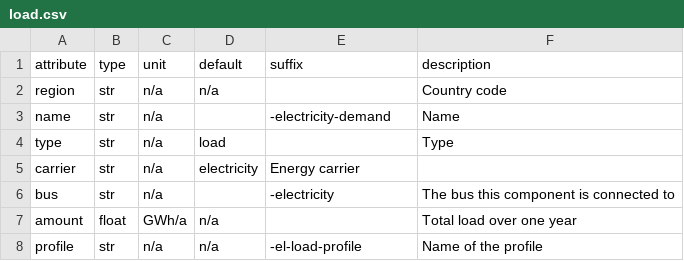
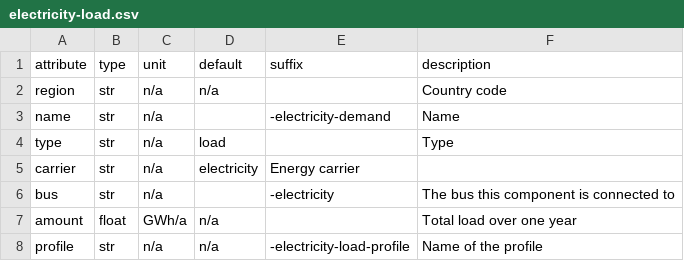
Before and after one commit to modex-flexmex/oemof-flexmex, a CSV file: oemoflex/model_structure/component_attrs/electricity-load.csv (was oemoflex/model_structure/component_attrs/load.csv), drawn as a sheet.

```diff
--- a/oemoflex/model_structure/component_attrs/load.csv
+++ b/oemoflex/model_structure/component_attrs/electricity-load.csv
@@ -7,2 +7,2 @@ bus,str,n/a,,-electricity,The bus this component is connected to
 amount,float,GWh/a,n/a,,Total load over one year
-profile,str,n/a,n/a,-el-load-profile,Name of the profile
+profile,str,n/a,n/a,-electricity-load-profile,Name of the profile
```
Also changed, not shown: oemoflex/model_structure/component_attrs/solar-pv.csv, oemoflex/model_structure/component_attrs/wind-offshore.csv, 8 other files.
